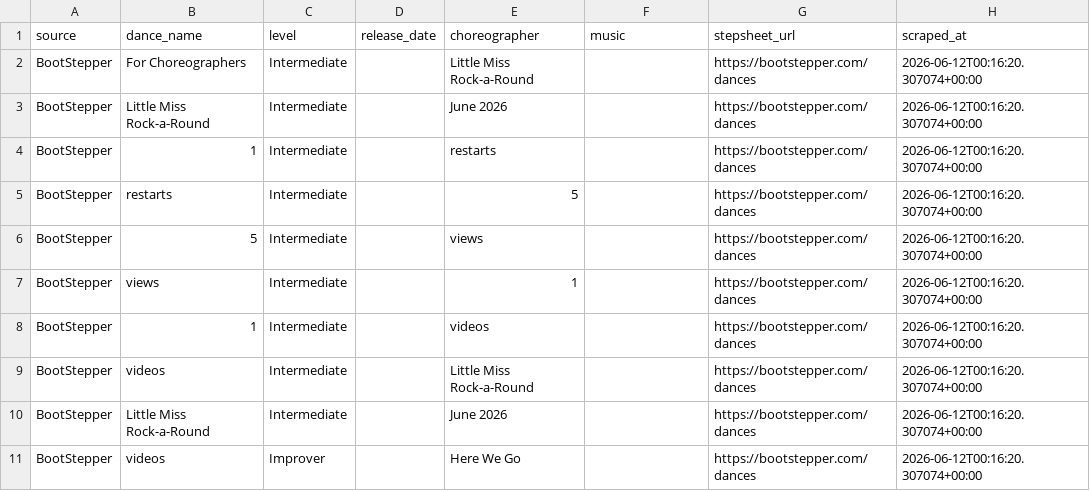
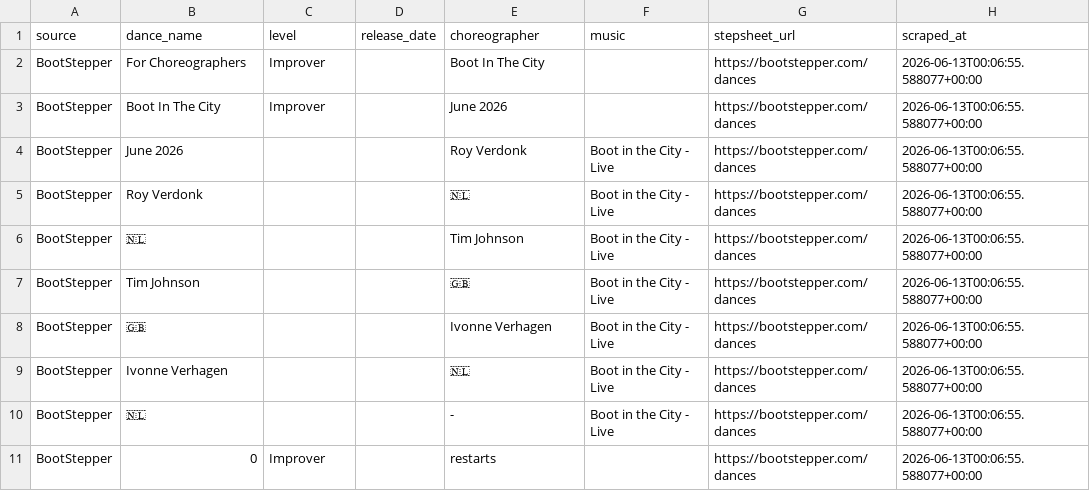
Before and after one commit to Harrison2001/line-dancing-app, a CSV file: Data Engineering/Data/raw/bootstepper_dances_raw.csv, drawn as a sheet.

```diff
--- a/Data Engineering/Data/raw/bootstepper_dances_raw.csv
+++ b/Data Engineering/Data/raw/bootstepper_dances_raw.csv
@@ -1,11 +1,11 @@
 source,dance_name,level,release_date,choreographer,music,stepsheet_url,scraped_at
-BootStepper,For Choreographers,Intermediate,,Little Miss Rock-a-Round,,https://bootstepper.com/dances,2026-06-12T00:16:20.307074+00:00
-BootStepper,Little Miss Rock-a-Round,Intermediate,,June 2026,,https://bootstepper.com/dances,2026-06-12T00:16:20.307074+00:00
-BootStepper,1,Intermediate,,restarts,,https://bootstepper.com/dances,2026-06-12T00:16:20.307074+00:00
-BootStepper,restarts,Intermediate,,5,,https://bootstepper.com/dances,2026-06-12T00:16:20.307074+00:00
-BootStepper,5,Intermediate,,views,,https://bootstepper.com/dances,2026-06-12T00:16:20.307074+00:00
-BootStepper,views,Intermediate,,1,,https://bootstepper.com/dances,2026-06-12T00:16:20.307074+00:00
-BootStepper,1,Intermediate,,videos,,https://bootstepper.com/dances,2026-06-12T00:16:20.307074+00:00
-BootStepper,videos,Intermediate,,Little Miss Rock-a-Round,,https://bootstepper.com/dances,2026-06-12T00:16:20.307074+00:00
-BootStepper,Little Miss Rock-a-Round,Intermediate,,June 2026,,https://bootstepper.com/dances,2026-06-12T00:16:20.307074+00:00
-BootStepper,videos,Improver,,Here We Go,,https://bootstepper.com/dances,2026-06-12T00:16:20.307074+00:00
+BootStepper,For Choreographers,Improver,,Boot In The City,,https://bootstepper.com/dances,2026-06-13T00:06:55.588077+00:00
+BootStepper,Boot In The City,Improver,,June 2026,,https://bootstepper.com/dances,2026-06-13T00:06:55.588077+00:00
+BootStepper,June 2026,,,Roy Verdonk,Boot in the City - Live,https://bootstepper.com/dances,2026-06-13T00:06:55.588077+00:00
+BootStepper,Roy Verdonk,,,🇳🇱,Boot in the City - Live,https://bootstepper.com/dances,2026-06-13T00:06:55.588077+00:00
+BootStepper,🇳🇱,,,Tim Johnson,Boot in the City - Live,https://bootstepper.com/dances,2026-06-13T00:06:55.588077+00:00
+BootStepper,Tim Johnson,,,🇬🇧,Boot in the City - Live,https://bootstepper.com/dances,2026-06-13T00:06:55.588077+00:00
+BootStepper,🇬🇧,,,Ivonne Verhagen,Boot in the City - Live,https://bootstepper.com/dances,2026-06-13T00:06:55.588077+00:00
+BootStepper,Ivonne Verhagen,,,🇳🇱,Boot in the City - Live,https://bootstepper.com/dances,2026-06-13T00:06:55.588077+00:00
+BootStepper,🇳🇱,,,-,Boot in the City - Live,https://bootstepper.com/dances,2026-06-13T00:06:55.588077+00:00
+BootStepper,0,Improver,,restarts,,https://bootstepper.com/dances,2026-06-13T00:06:55.588077+00:00
```
Also changed, not shown: Data Engineering/Data/staging/bootstepper_dances_clean.csv, 7 other files.
